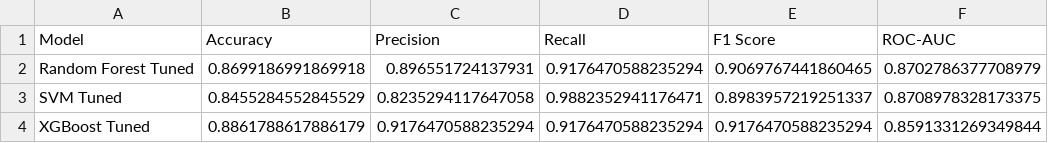
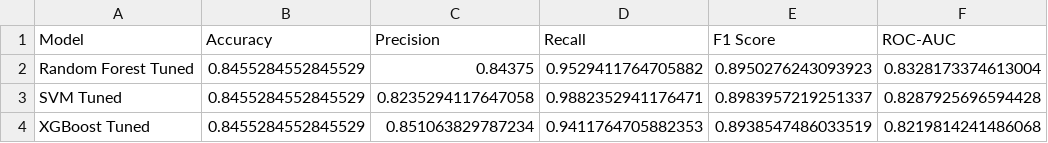
Before and after one commit to Divyaudaiyar-ops/Loan-Approval-Prediction, a CSV file: tuned_model_results.csv, drawn as a sheet.

```diff
--- a/tuned_model_results.csv
+++ b/tuned_model_results.csv
@@ -1,4 +1,4 @@
 Model,Accuracy,Precision,Recall,F1 Score,ROC-AUC
-Random Forest Tuned,0.8699186991869918,0.896551724137931,0.9176470588235294,0.9069767441860465,0.8702786377708979
-SVM Tuned,0.8455284552845529,0.8235294117647058,0.9882352941176471,0.8983957219251337,0.8708978328173375
-XGBoost Tuned,0.8861788617886179,0.9176470588235294,0.9176470588235294,0.9176470588235294,0.8591331269349844
+Random Forest Tuned,0.8455284552845529,0.84375,0.9529411764705882,0.8950276243093923,0.8328173374613004
+SVM Tuned,0.8455284552845529,0.8235294117647058,0.9882352941176471,0.8983957219251337,0.8287925696594428
+XGBoost Tuned,0.8455284552845529,0.851063829787234,0.9411764705882353,0.8938547486033519,0.8219814241486068
```
Also changed, not shown: data/shap_results/shap_feature_importance.csv, evaluation_results.csv, 17 other files.
